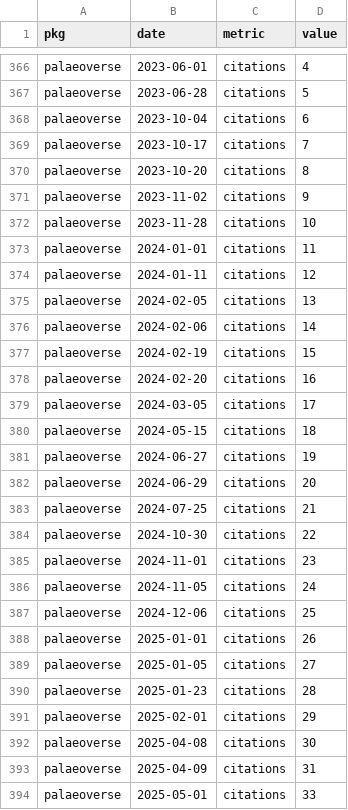
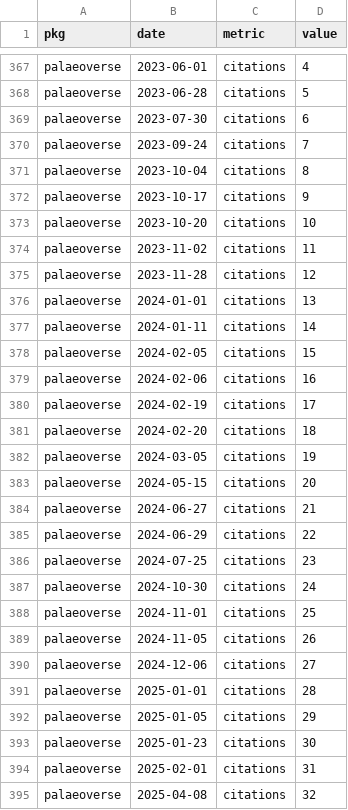
Before and after one commit to palaeoverse/palaeoverse.dashboard, a CSV file: data/metrics.csv, drawn as a sheet; only a part is shown, gaps mark what is left out; the diff covers the shown part only.

```diff
--- a/data/metrics.csv
+++ b/data/metrics.csv
@@ -367,28 +368,28 @@
 "palaeoverse",2023-06-28,"citations",5
-"palaeoverse",2023-10-04,"citations",6
-"palaeoverse",2023-10-17,"citations",7
-"palaeoverse",2023-10-20,"citations",8
-"palaeoverse",2023-11-02,"citations",9
-"palaeoverse",2023-11-28,"citations",10
-"palaeoverse",2024-01-01,"citations",11
-"palaeoverse",2024-01-11,"citations",12
-"palaeoverse",2024-02-05,"citations",13
-"palaeoverse",2024-02-06,"citations",14
-"palaeoverse",2024-02-19,"citations",15
-"palaeoverse",2024-02-20,"citations",16
-"palaeoverse",2024-03-05,"citations",17
-"palaeoverse",2024-05-15,"citations",18
-"palaeoverse",2024-06-27,"citations",19
-"palaeoverse",2024-06-29,"citations",20
-"palaeoverse",2024-07-25,"citations",21
-"palaeoverse",2024-10-30,"citations",22
-"palaeoverse",2024-11-01,"citations",23
-"palaeoverse",2024-11-05,"citations",24
-"palaeoverse",2024-12-06,"citations",25
-"palaeoverse",2025-01-01,"citations",26
-"palaeoverse",2025-01-05,"citations",27
-"palaeoverse",2025-01-23,"citations",28
-"palaeoverse",2025-02-01,"citations",29
-"palaeoverse",2025-04-08,"citations",30
-"palaeoverse",2025-04-09,"citations",31
-"palaeoverse",2025-05-01,"citations",33
+"palaeoverse",2023-07-30,"citations",6
+"palaeoverse",2023-09-24,"citations",7
+"palaeoverse",2023-10-04,"citations",8
+"palaeoverse",2023-10-17,"citations",9
+"palaeoverse",2023-10-20,"citations",10
+"palaeoverse",2023-11-02,"citations",11
+"palaeoverse",2023-11-28,"citations",12
+"palaeoverse",2024-01-01,"citations",13
+"palaeoverse",2024-01-11,"citations",14
+"palaeoverse",2024-02-05,"citations",15
+"palaeoverse",2024-02-06,"citations",16
+"palaeoverse",2024-02-19,"citations",17
+"palaeoverse",2024-02-20,"citations",18
+"palaeoverse",2024-03-05,"citations",19
+"palaeoverse",2024-05-15,"citations",20
+"palaeoverse",2024-06-27,"citations",21
+"palaeoverse",2024-06-29,"citations",22
+"palaeoverse",2024-07-25,"citations",23
+"palaeoverse",2024-10-30,"citations",24
+"palaeoverse",2024-11-01,"citations",25
+"palaeoverse",2024-11-05,"citations",26
+"palaeoverse",2024-12-06,"citations",27
+"palaeoverse",2025-01-01,"citations",28
+"palaeoverse",2025-01-05,"citations",29
+"palaeoverse",2025-01-23,"citations",30
+"palaeoverse",2025-02-01,"citations",31
+"palaeoverse",2025-04-08,"citations",32
```
Also changed, not shown: 4 added rows and 22 edited cells elsewhere in this file, 3 other files.
